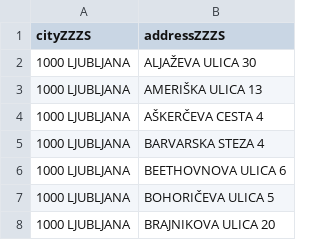
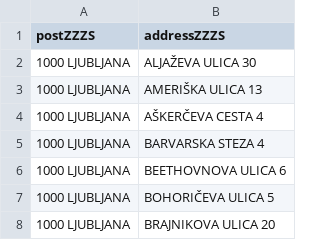
Before and after one commit to sledilnik/zdravniki-data, a CSV file: gurs/addresses-zzzs.csv, drawn as a sheet; only a part is shown.

Commit message:
Renamed column city -> post

```diff
--- a/gurs/addresses-zzzs.csv
+++ b/gurs/addresses-zzzs.csv
@@ -1,2 +1,2 @@
-cityZZZS,addressZZZS
+postZZZS,addressZZZS
 1000 LJUBLJANA,ALJAŽEVA ULICA 30
```
Also changed, not shown: gurs/addresses.csv, 1 other file.
